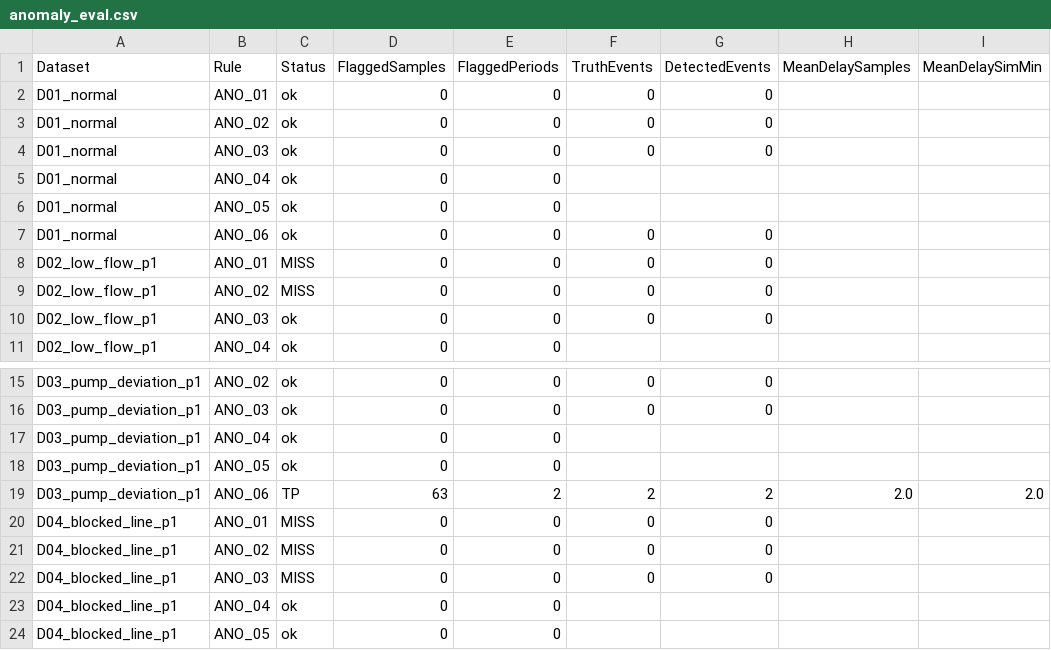
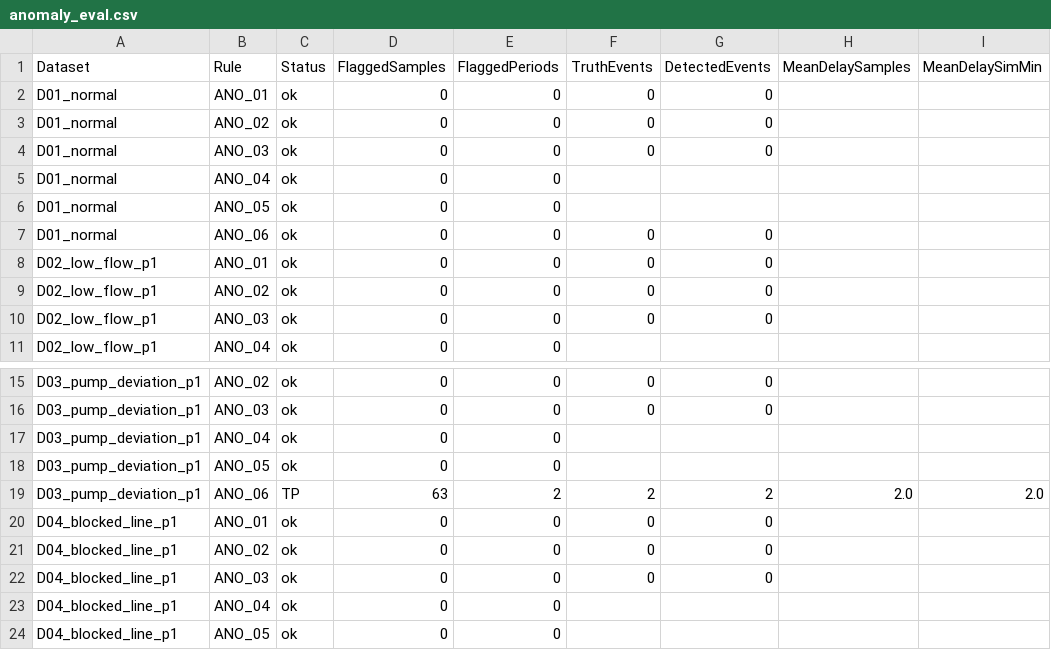
Before and after one commit to HoraEmbedded/smart-pumping-station, a CSV file: 05_iiot_data/anomaly_eval.csv, drawn as a sheet; only a part is shown, gaps mark what is left out; the diff names each change by its address in the sheet, - before the commit and + after, or states it on an @@ line.

```diff
--- a/05_iiot_data/anomaly_eval.csv
+++ b/05_iiot_data/anomaly_eval.csv
-C8:C9 (Status): MISS
+C8:C9 (Status): ok
-C20:C22 (Status): MISS
+C20:C22 (Status): ok
```
Also changed, not shown: 01_requirements/requirements_traceability_matrix.csv, 06_tests/campaign_final.csv, 6 other files.
